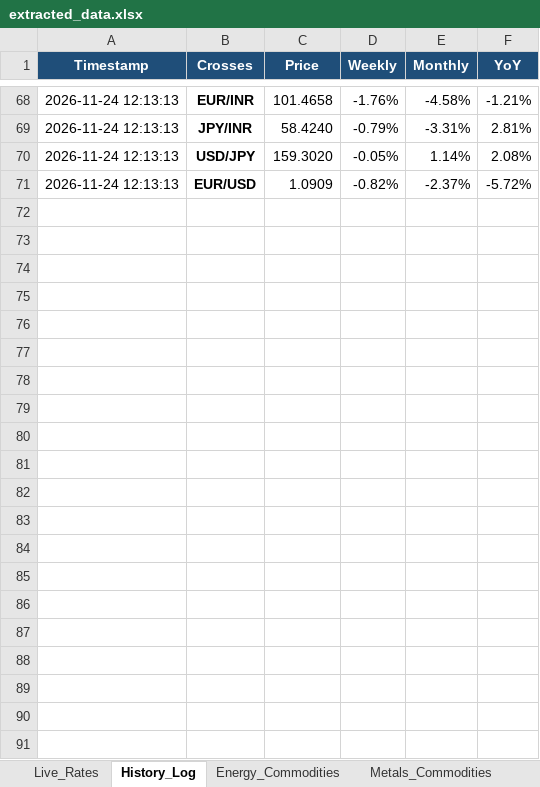
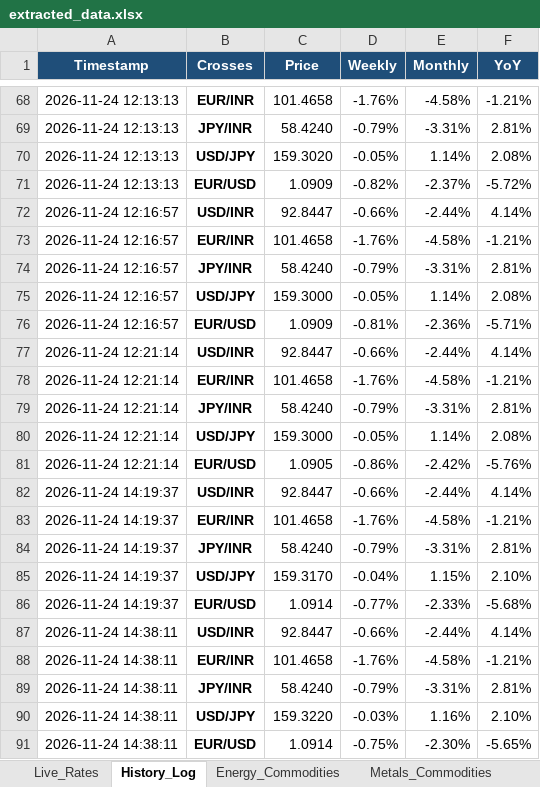
Before and after one commit to purplemadhu2910/Target-Currency-Scrapping, an Excel workbook: output/extracted_data.xlsx, sheet History_Log, drawn as a sheet; only a part is shown, gaps mark what is left out; values as stored, in another font and other column widths than the file's, no borders; the diff names each change by its address in the sheet, - before the commit and + after, or states it on an @@ line.

Commit message:
Update latest extracted market data Excel report

```diff
--- a/output/extracted_data.xlsx (sheet History_Log)
+++ b/output/extracted_data.xlsx (sheet History_Log)
+row 72: 2026-11-24 12:16:57 | USD/INR | 92.8447 | -0.66% | -2.44% | 4.14%
+row 73: 2026-11-24 12:16:57 | EUR/INR | 101.4658 | -1.76% | -4.58% | -1.21%
+row 74: 2026-11-24 12:16:57 | JPY/INR | 58.4240 | -0.79% | -3.31% | 2.81%
+row 75: 2026-11-24 12:16:57 | USD/JPY | 159.3000 | -0.05% | 1.14% | 2.08%
+row 76: 2026-11-24 12:16:57 | EUR/USD | 1.0909 | -0.81% | -2.36% | -5.71%
+row 77: 2026-11-24 12:21:14 | USD/INR | 92.8447 | -0.66% | -2.44% | 4.14%
+row 78: 2026-11-24 12:21:14 | EUR/INR | 101.4658 | -1.76% | -4.58% | -1.21%
+row 79: 2026-11-24 12:21:14 | JPY/INR | 58.4240 | -0.79% | -3.31% | 2.81%
+row 80: 2026-11-24 12:21:14 | USD/JPY | 159.3000 | -0.05% | 1.14% | 2.08%
+row 81: 2026-11-24 12:21:14 | EUR/USD | 1.0905 | -0.86% | -2.42% | -5.76%
+row 82: 2026-11-24 14:19:37 | USD/INR | 92.8447 | -0.66% | -2.44% | 4.14%
+row 83: 2026-11-24 14:19:37 | EUR/INR | 101.4658 | -1.76% | -4.58% | -1.21%
+row 84: 2026-11-24 14:19:37 | JPY/INR | 58.4240 | -0.79% | -3.31% | 2.81%
+row 85: 2026-11-24 14:19:37 | USD/JPY | 159.3170 | -0.04% | 1.15% | 2.10%
+row 86: 2026-11-24 14:19:37 | EUR/USD | 1.0914 | -0.77% | -2.33% | -5.68%
+row 87: 2026-11-24 14:38:11 | USD/INR | 92.8447 | -0.66% | -2.44% | 4.14%
+row 88: 2026-11-24 14:38:11 | EUR/INR | 101.4658 | -1.76% | -4.58% | -1.21%
+row 89: 2026-11-24 14:38:11 | JPY/INR | 58.4240 | -0.79% | -3.31% | 2.81%
+row 90: 2026-11-24 14:38:11 | USD/JPY | 159.3220 | -0.03% | 1.16% | 2.10%
+row 91: 2026-11-24 14:38:11 | EUR/USD | 1.0914 | -0.75% | -2.30% | -5.65%
```
Also changed, not shown: sheet Metals_Commodities, sheet Energy_Commodities, sheet Live_Rates, extracted_data.xlsx.
